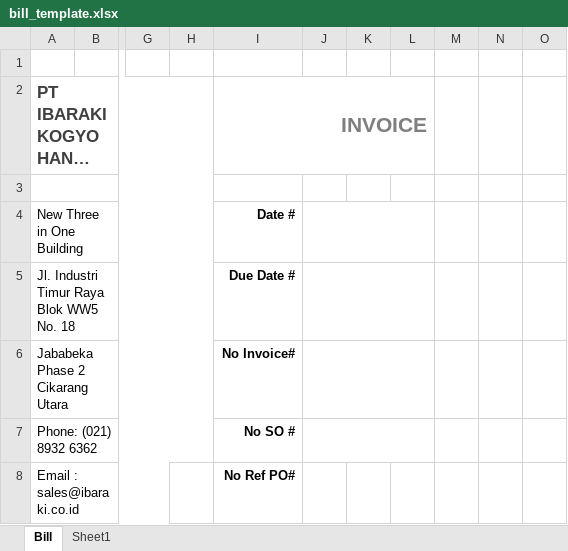
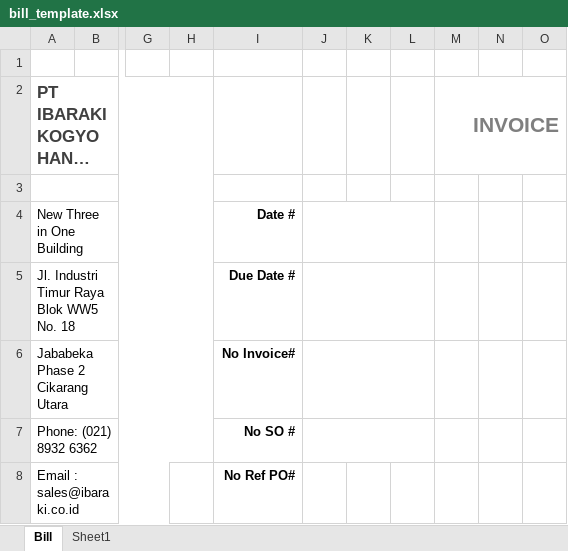
Before and after one commit to gamagamol/ProyekAhir, an Excel workbook: public/template_report/bill_template.xlsx, sheet Bill, drawn as a sheet; only a part is shown, gaps mark what is left out; long unchanged cells end in …; values as stored, in another font and other column widths than the file's, no borders; charts and pictures not drawn; the diff names each change by its address in the sheet, - before the commit and + after, or states it on an @@ line.

```diff
--- a/public/template_report/bill_template.xlsx (sheet Bill)
+++ b/public/template_report/bill_template.xlsx (sheet Bill)
-I2: INVOICE
+I2: (empty)
-I2:L2 merged
-M2: (empty)
+M2: INVOICE
+M2:O2 merged
```
Also changed, not shown: charts or pictures, public/template_report/delivery_template.xlsx, 26 other files.
